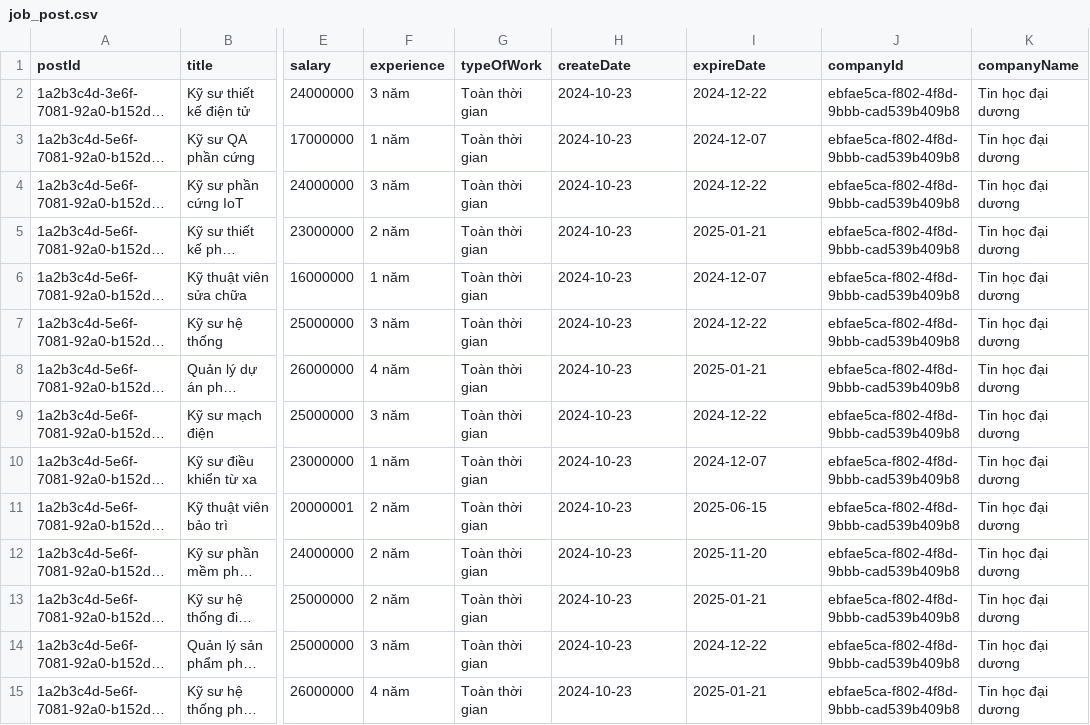
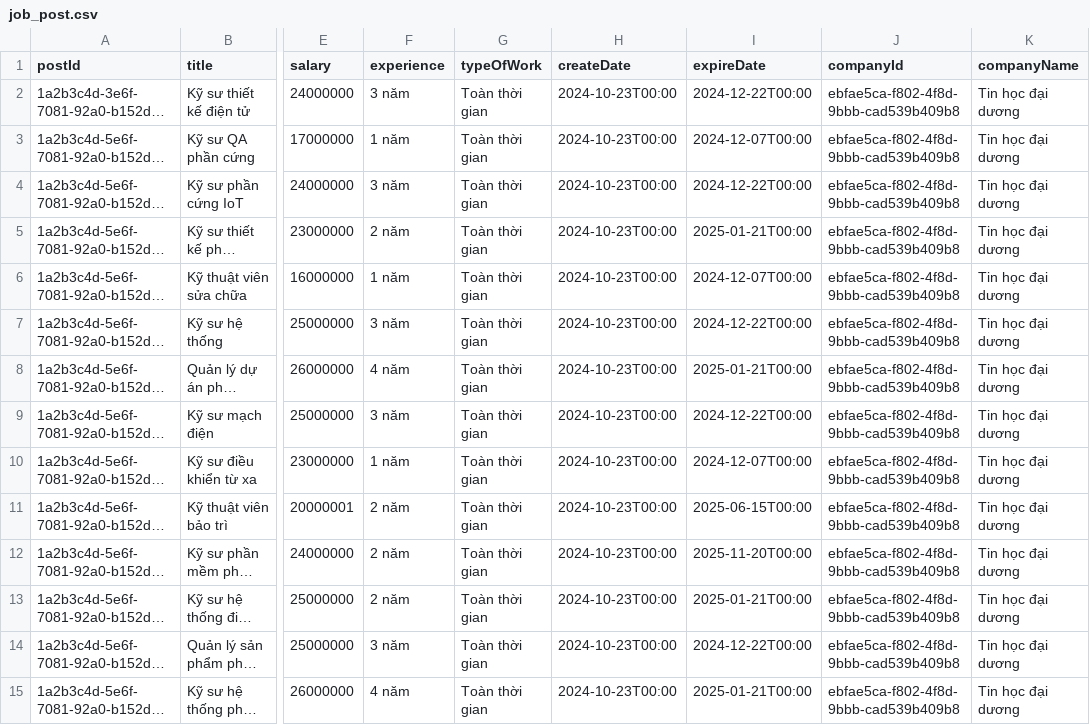
Before and after one commit to LcYuu/JobRadar_, a CSV file: job_post.csv, drawn as a sheet; only a part is shown, gaps mark what is left out; long unchanged cells end in …; the diff covers the shown part only; the diff names each change by its address in the sheet, - before the commit and + after, or states it on an @@ line.

```diff
--- a/job_post.csv
+++ b/job_post.csv
-H2:H15 (createDate): 2024-10-23
+H2:H15 (createDate): 2024-10-23T00:00
-I2 (expireDate): 2024-12-22
+I2 (expireDate): 2024-12-22T00:00
-I3 (expireDate): 2024-12-07
+I3 (expireDate): 2024-12-07T00:00
-I4 (expireDate): 2024-12-22
+I4 (expireDate): 2024-12-22T00:00
-I5 (expireDate): 2025-01-21
+I5 (expireDate): 2025-01-21T00:00
-I6 (expireDate): 2024-12-07
+I6 (expireDate): 2024-12-07T00:00
-I7 (expireDate): 2024-12-22
+I7 (expireDate): 2024-12-22T00:00
-I8 (expireDate): 2025-01-21
+I8 (expireDate): 2025-01-21T00:00
-I9 (expireDate): 2024-12-22
+I9 (expireDate): 2024-12-22T00:00
-I10 (expireDate): 2024-12-07
+I10 (expireDate): 2024-12-07T00:00
-I11 (expireDate): 2025-06-15
+I11 (expireDate): 2025-06-15T00:00
-I12 (expireDate): 2025-11-20
+I12 (expireDate): 2025-11-20T00:00
-I13 (expireDate): 2025-01-21
+I13 (expireDate): 2025-01-21T00:00
-I14 (expireDate): 2024-12-22
+I14 (expireDate): 2024-12-22T00:00
-I15 (expireDate): 2025-01-21
+I15 (expireDate): 2025-01-21T00:00
```
Also changed, not shown: 76 edited cells elsewhere in this file, 53 other files.
